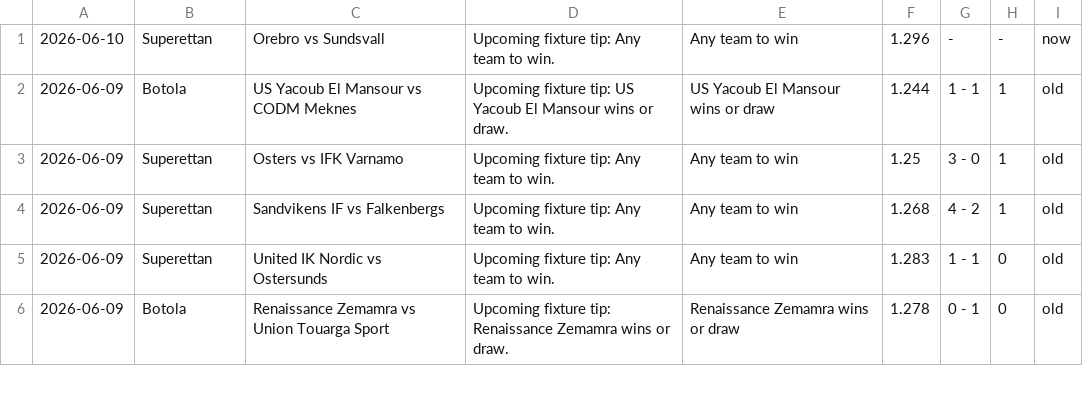
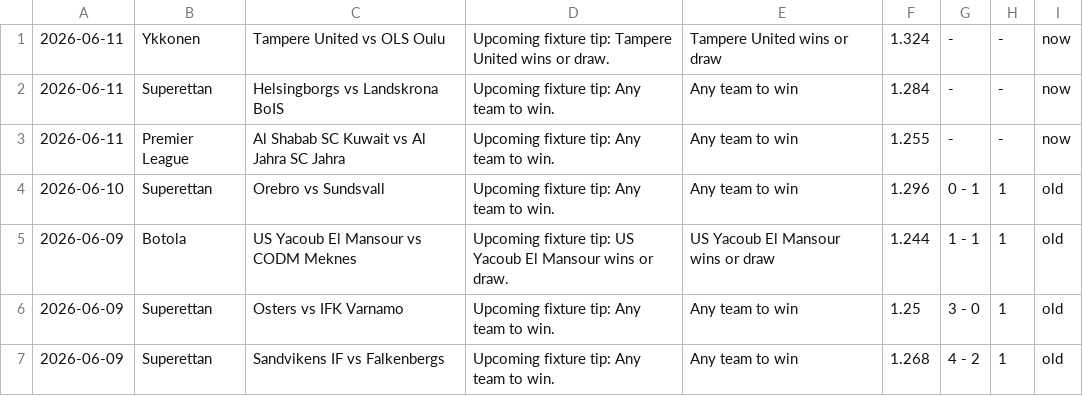
Before and after one commit to htetmyet/footytips, a CSV file: free_fix.csv, drawn as a sheet; only a part is shown; the shorter side is filled out with more unchanged rows.

```diff
--- a/free_fix.csv
+++ b/free_fix.csv
@@ -1,2 +1,5 @@
-2026-06-10,Superettan,Orebro vs Sundsvall,Upcoming fixture tip: Any team to win.,Any team to win,1.296,-,-,now
+2026-06-11,Ykkonen,Tampere United vs OLS Oulu,Upcoming fixture tip: Tampere United wins or draw.,Tampere United wins or draw,1.324,-,-,now
+2026-06-11,Superettan,Helsingborgs vs Landskrona BoIS,Upcoming fixture tip: Any team to win.,Any team to win,1.284,-,-,now
+2026-06-11,Premier League,Al Shabab SC Kuwait vs Al Jahra SC Jahra,Upcoming fixture tip: Any team to win.,Any team to win,1.255,-,-,now
+2026-06-10,Superettan,Orebro vs Sundsvall,Upcoming fixture tip: Any team to win.,Any team to win,1.296,0 - 1,1,old
 2026-06-09,Botola,US Yacoub El Mansour vs CODM Meknes,Upcoming fixture tip: US Yacoub El Mansour wins or draw.,US Yacoub El Mansour wins or draw,1.244,1 - 1,1,old
```
Also changed, not shown: pre_fix.csv.
